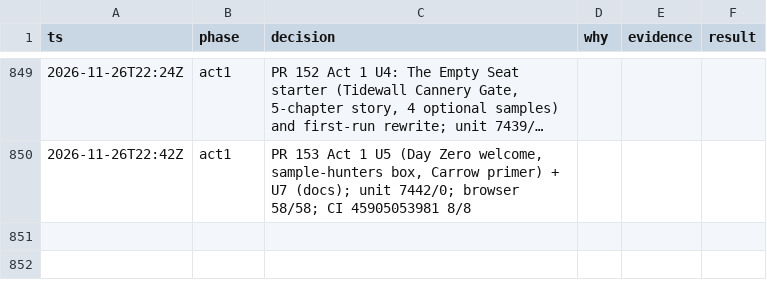
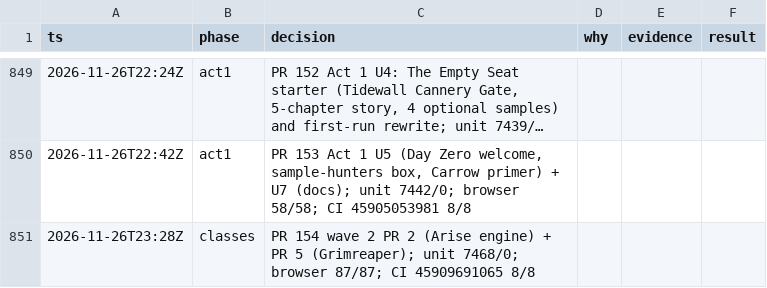
Before and after one commit to makoots-png/System-gaming-public, a TSV file: docs/agent-handoff/decisions.tsv, drawn as a sheet; only a part is shown, gaps mark what is left out; long unchanged cells end in ….

```diff
--- a/docs/agent-handoff/decisions.tsv
+++ b/docs/agent-handoff/decisions.tsv
@@ -850 +850,2 @@ ts	phase	decision	why	evidence	result
 2026-11-26T22:42Z	act1	PR 153 Act 1 U5 (Day Zero welcome, sample-hunters box, Carrow primer) + U7 (docs); unit 7442/0; browser 58/58; CI 45905053981 8/8
+2026-11-26T23:28Z	classes	PR 154 wave 2 PR 2 (Arise engine) + PR 5 (Grimreaper); unit 7468/0; browser 87/87; CI 45909691065 8/8
```
Also changed, not shown: 10 other files.
